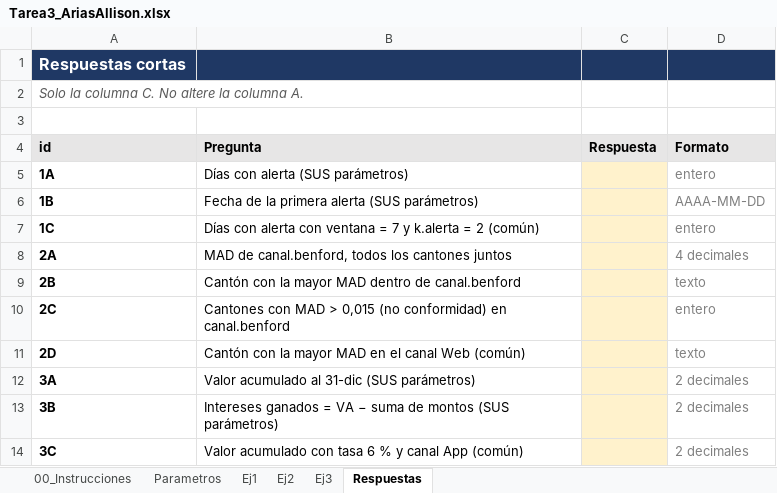
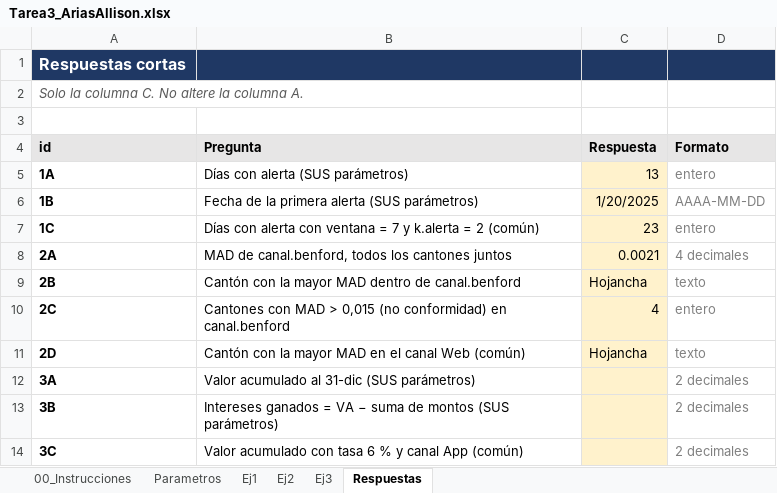
Before and after one commit to aarioli/Tarea3_AriasAllison, an Excel workbook: excel/Tarea3_AriasAllison.xlsx, sheet Respuestas, drawn as a sheet; values as stored, in another font and other column widths than the file's, no borders; the diff names each change by its address in the sheet, - before the commit and + after, or states it on an @@ line.

Commit message:
feat: agrega hoja Ej2 en el excel y respuestas del ej2

```diff
--- a/excel/Tarea3_AriasAllison.xlsx (sheet Respuestas)
+++ b/excel/Tarea3_AriasAllison.xlsx (sheet Respuestas)
-C5 (Respuesta): (empty)
+C5 (Respuesta): 13
-C6 (Respuesta): (empty)
+C6 (Respuesta): 1/20/2025
-C7 (Respuesta): (empty)
+C7 (Respuesta): 23
-C8 (Respuesta): (empty)
+C8 (Respuesta): 0.0021
-C9 (Respuesta): (empty)
+C9 (Respuesta): Hojancha
-C10 (Respuesta): (empty)
+C10 (Respuesta): 4
-C11 (Respuesta): (empty)
+C11 (Respuesta): Hojancha
```
Also changed, not shown: sheet Ej2, sheet Ej1.
